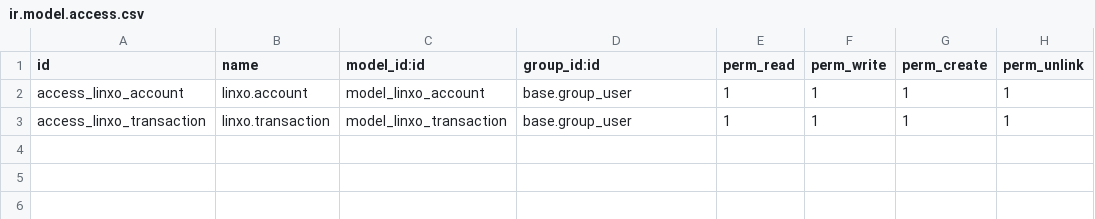
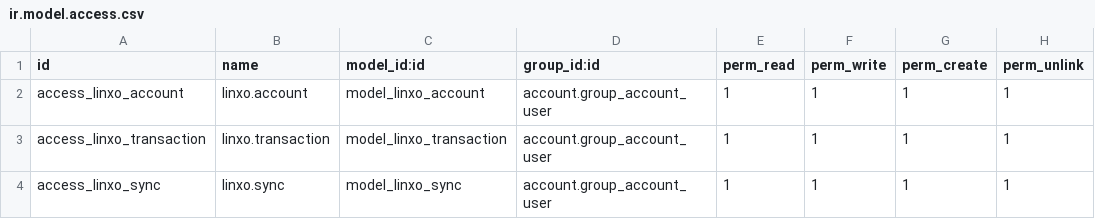
Before and after one commit to alkivi-sas/openerp-linxo, a CSV file: security/ir.model.access.csv, drawn as a sheet.

Commit message:
added security : need to be at least accountant

```diff
--- a/security/ir.model.access.csv
+++ b/security/ir.model.access.csv
@@ -1,3 +1,4 @@
 id,name,model_id:id,group_id:id,perm_read,perm_write,perm_create,perm_unlink
-access_linxo_account,linxo.account,model_linxo_account,base.group_user,1,1,1,1
-access_linxo_transaction,linxo.transaction,model_linxo_transaction,base.group_user,1,1,1,1
+access_linxo_account,linxo.account,model_linxo_account,account.group_account_user,1,1,1,1
+access_linxo_transaction,linxo.transaction,model_linxo_transaction,account.group_account_user,1,1,1,1
+access_linxo_sync,linxo.sync,model_linxo_sync,account.group_account_user,1,1,1,1
```
Also changed, not shown: 2 other files.
